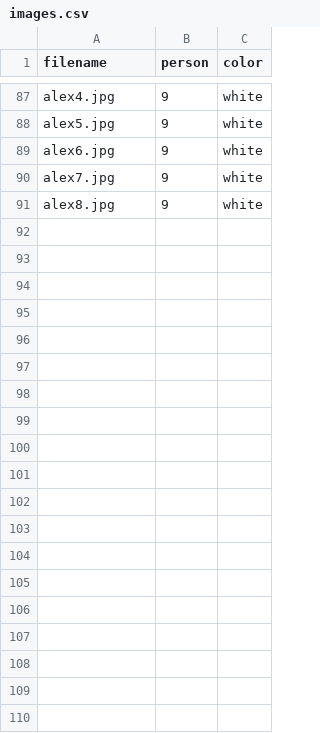
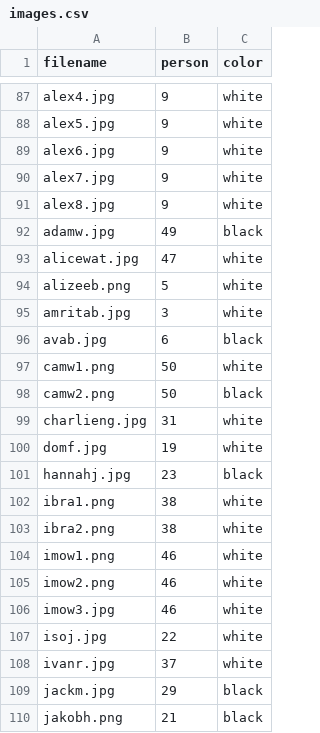
Before and after one commit to awesomephant/gdc2018-website, a CSV file: _data/images.csv, drawn as a sheet; only a part is shown, gaps mark what is left out; the diff covers the shown part only; the diff names each change by its address in the sheet, - before the commit and + after, or states it on an @@ line.

Commit message:
add images

```diff
--- a/_data/images.csv
+++ b/_data/images.csv
+row 92: adamw.jpg | 49 | black
+row 93: alicewat.jpg | 47 | white
+row 94: alizeeb.png | 5 | white
+row 95: amritab.jpg | 3 | white
+row 96: avab.jpg | 6 | black
+row 97: camw1.png | 50 | white
+row 98: camw2.png | 50 | black
+row 99: charlieng.jpg | 31 | white
+row 100: domf.jpg | 19 | white
+row 101: hannahj.jpg | 23 | black
+row 102: ibra1.png | 38 | white
+row 103: ibra2.png | 38 | white
+row 104: imow1.png | 46 | white
+row 105: imow2.png | 46 | white
+row 106: imow3.jpg | 46 | white
+row 107: isoj.jpg | 22 | white
+row 108: ivanr.jpg | 37 | white
+row 109: jackm.jpg | 29 | black
+row 110: jakobh.png | 21 | black
```
Also changed, not shown: 14 added rows elsewhere in this file, _data/names.csv, 34 other files.
